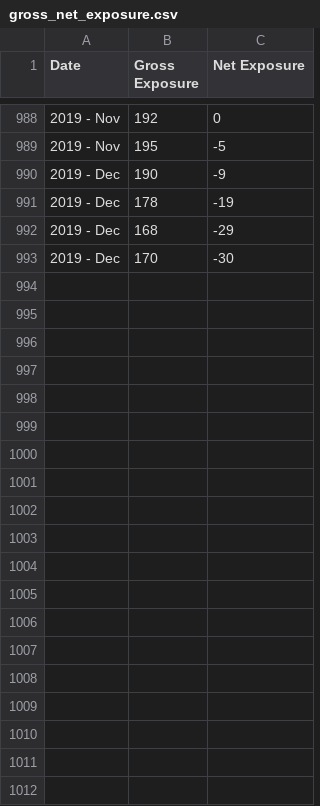
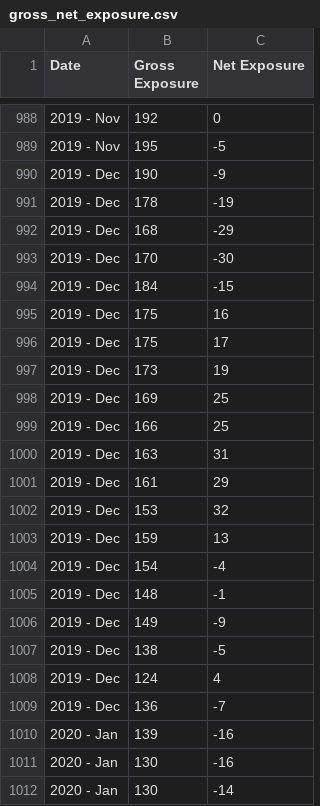
Before and after one commit to MuhmmadHamzatahir/altanawealth, a CSV file: assets/chart-data/existing/gross_net_exposure.csv, drawn as a sheet; only a part is shown, gaps mark what is left out; the diff covers the shown part only; the diff names each change by its address in the sheet, - before the commit and + after, or states it on an @@ line.

Commit message:
Upload: assets/chart-data/existing/gross_net_exposure.csv

```diff
--- a/assets/chart-data/existing/gross_net_exposure.csv
+++ b/assets/chart-data/existing/gross_net_exposure.csv
+row 994: 2019 - Dec | 184 | -15
+row 995: 2019 - Dec | 175 | 16
+row 996: 2019 - Dec | 175 | 17
+row 997: 2019 - Dec | 173 | 19
+row 998: 2019 - Dec | 169 | 25
+row 999: 2019 - Dec | 166 | 25
+row 1000: 2019 - Dec | 163 | 31
+row 1001: 2019 - Dec | 161 | 29
+row 1002: 2019 - Dec | 153 | 32
+row 1003: 2019 - Dec | 159 | 13
+row 1004: 2019 - Dec | 154 | -4
+row 1005: 2019 - Dec | 148 | -1
+row 1006: 2019 - Dec | 149 | -9
+row 1007: 2019 - Dec | 138 | -5
+row 1008: 2019 - Dec | 124 | 4
+row 1009: 2019 - Dec | 136 | -7
+row 1010: 2020 - Jan | 139 | -16
+row 1011: 2020 - Jan | 130 | -16
+row 1012: 2020 - Jan | 130 | -14
```
Also changed, not shown: 26 added rows elsewhere in this file.
